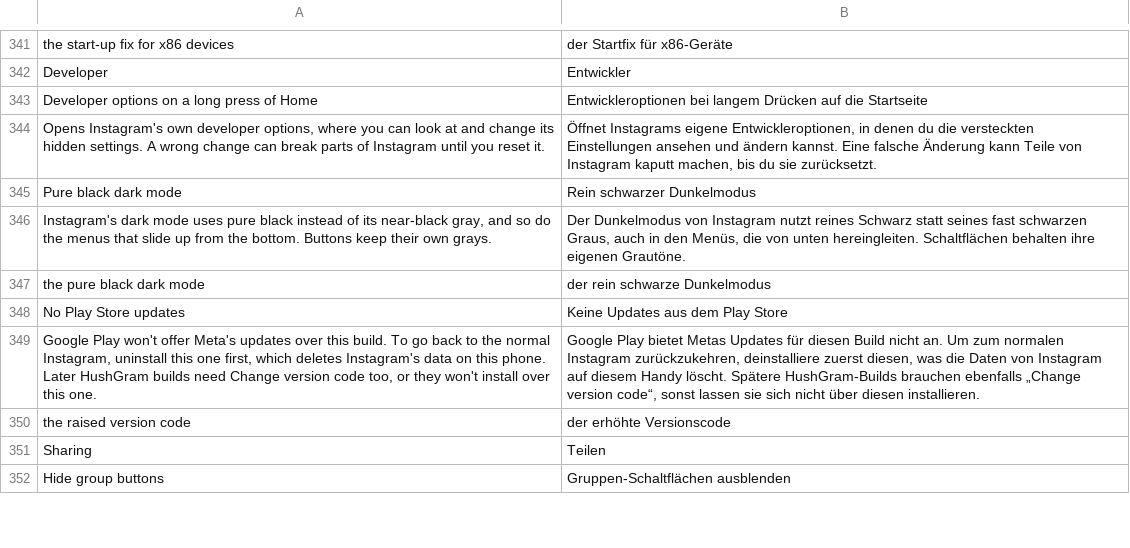
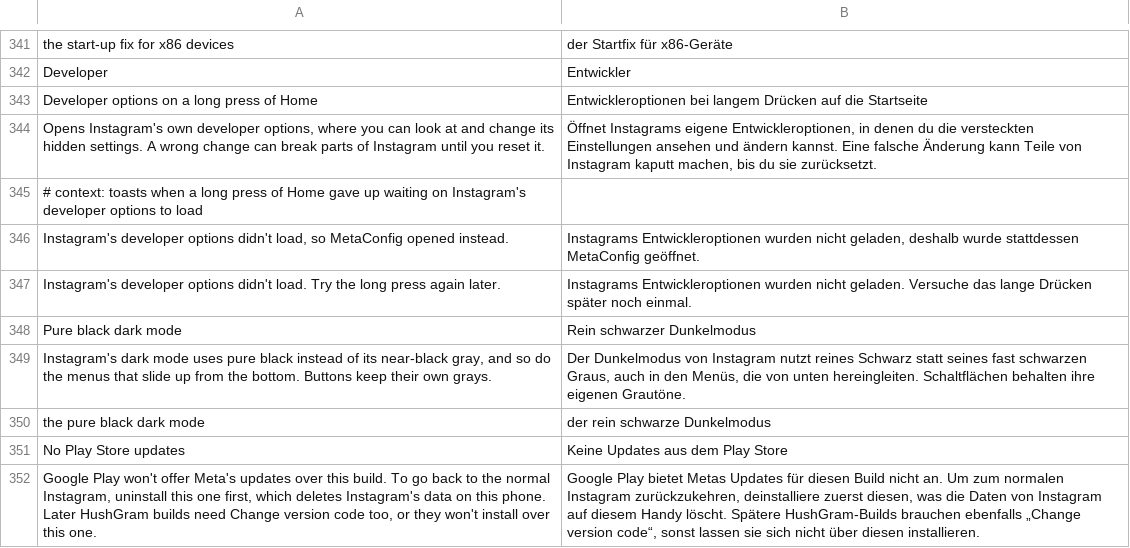
Before and after one commit to Aholicknight/HushGram, a TSV file: extensions/shared/library/src/main/l10n/de.tsv, drawn as a sheet; only a part is shown, gaps mark what is left out; the shorter side is filled out with more unchanged rows; the diff names each change by its address in the sheet, - before the commit and + after, or states it on an @@ line.

```diff
--- a/extensions/shared/library/src/main/l10n/de.tsv
+++ b/extensions/shared/library/src/main/l10n/de.tsv
+row 345: # context: toasts when a long press of Home gave up waiting on Instagram's developer options to load
+row 346: Instagram's developer options didn't load, so MetaConfig opened instead. | Instagrams Entwickleroptionen wurden nicht geladen, deshalb wurde stattdessen MetaConfig geöffnet.
+row 347: Instagram's developer options didn't load. Try the long press again later. | Instagrams Entwickleroptionen wurden nicht geladen. Versuche das lange Drücken später noch einmal.
```
Also changed, not shown: extensions/shared/library/src/main/l10n/es.tsv, extensions/shared/library/src/main/l10n/in.tsv, 11 other files.
